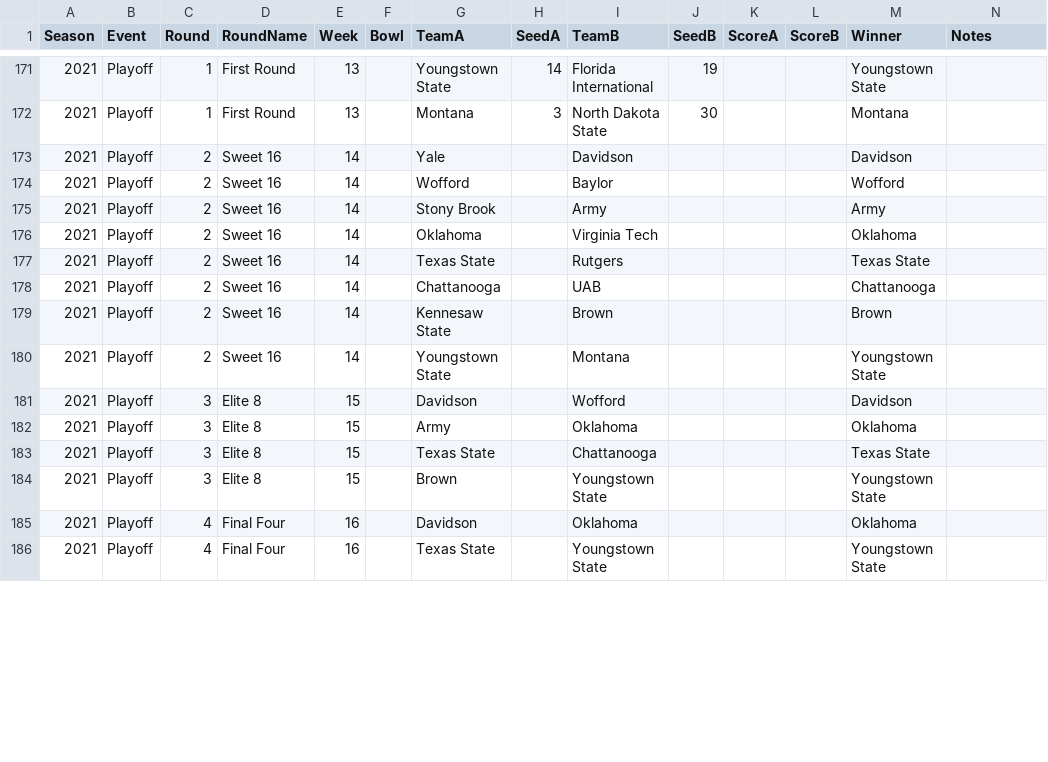
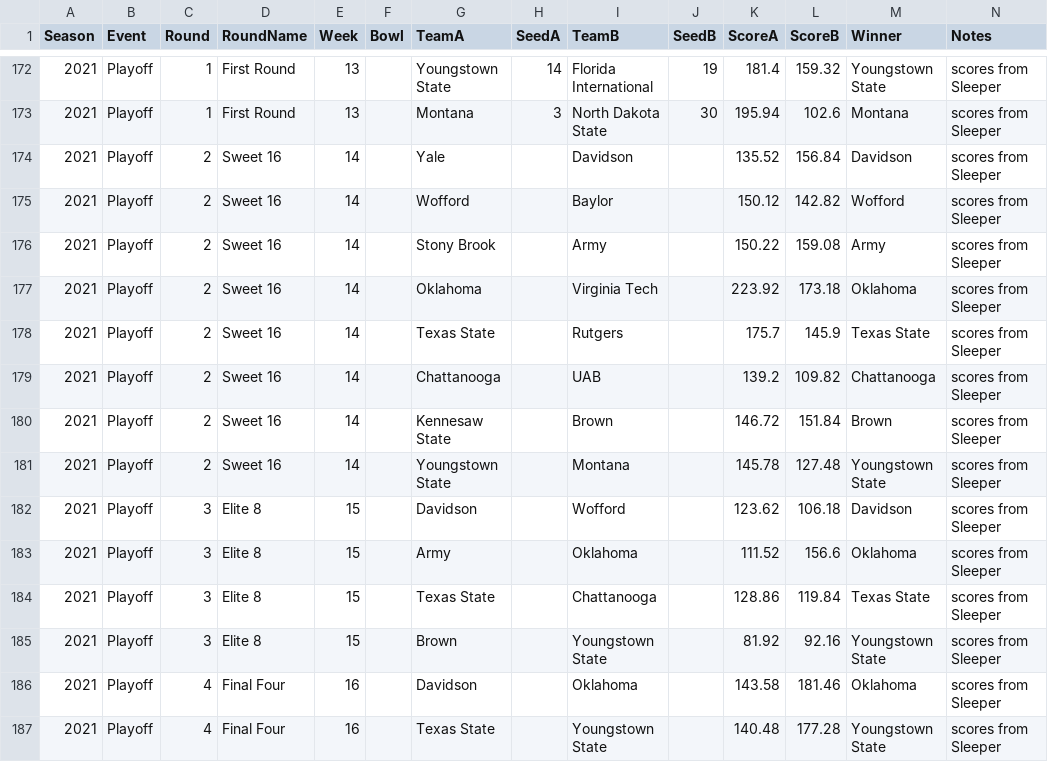
Before and after one commit to wrightc214/NCAA180-Sleeper, a CSV file: data/Postseason_Historic.csv, drawn as a sheet; only a part is shown, gaps mark what is left out; the diff covers the shown part only.

```diff
--- a/data/Postseason_Historic.csv
+++ b/data/Postseason_Historic.csv
@@ -171,16 +172,16 @@ Season,Event,Round,RoundName,Week,Bowl,TeamA,SeedA,TeamB,SeedB,ScoreA,ScoreB,Win
-2021,Playoff,1,First Round,13,,Youngstown State,14,Florida International,19,,,Youngstown State,
-2021,Playoff,1,First Round,13,,Montana,3,North Dakota State,30,,,Montana,
-2021,Playoff,2,Sweet 16,14,,Yale,,Davidson,,,,Davidson,
-2021,Playoff,2,Sweet 16,14,,Wofford,,Baylor,,,,Wofford,
-2021,Playoff,2,Sweet 16,14,,Stony Brook,,Army,,,,Army,
-2021,Playoff,2,Sweet 16,14,,Oklahoma,,Virginia Tech,,,,Oklahoma,
-2021,Playoff,2,Sweet 16,14,,Texas State,,Rutgers,,,,Texas State,
-2021,Playoff,2,Sweet 16,14,,Chattanooga,,UAB,,,,Chattanooga,
-2021,Playoff,2,Sweet 16,14,,Kennesaw State,,Brown,,,,Brown,
-2021,Playoff,2,Sweet 16,14,,Youngstown State,,Montana,,,,Youngstown State,
-2021,Playoff,3,Elite 8,15,,Davidson,,Wofford,,,,Davidson,
-2021,Playoff,3,Elite 8,15,,Army,,Oklahoma,,,,Oklahoma,
-2021,Playoff,3,Elite 8,15,,Texas State,,Chattanooga,,,,Texas State,
-2021,Playoff,3,Elite 8,15,,Brown,,Youngstown State,,,,Youngstown State,
-2021,Playoff,4,Final Four,16,,Davidson,,Oklahoma,,,,Oklahoma,
-2021,Playoff,4,Final Four,16,,Texas State,,Youngstown State,,,,Youngstown State,
+2021,Playoff,1,First Round,13,,Youngstown State,14,Florida International,19,181.4,159.32,Youngstown State,scores from Sleeper
+2021,Playoff,1,First Round,13,,Montana,3,North Dakota State,30,195.94,102.6,Montana,scores from Sleeper
+2021,Playoff,2,Sweet 16,14,,Yale,,Davidson,,135.52,156.84,Davidson,scores from Sleeper
+2021,Playoff,2,Sweet 16,14,,Wofford,,Baylor,,150.12,142.82,Wofford,scores from Sleeper
+2021,Playoff,2,Sweet 16,14,,Stony Brook,,Army,,150.22,159.08,Army,scores from Sleeper
+2021,Playoff,2,Sweet 16,14,,Oklahoma,,Virginia Tech,,223.92,173.18,Oklahoma,scores from Sleeper
+2021,Playoff,2,Sweet 16,14,,Texas State,,Rutgers,,175.7,145.9,Texas State,scores from Sleeper
+2021,Playoff,2,Sweet 16,14,,Chattanooga,,UAB,,139.2,109.82,Chattanooga,scores from Sleeper
+2021,Playoff,2,Sweet 16,14,,Kennesaw State,,Brown,,146.72,151.84,Brown,scores from Sleeper
+2021,Playoff,2,Sweet 16,14,,Youngstown State,,Montana,,145.78,127.48,Youngstown State,scores from Sleeper
+2021,Playoff,3,Elite 8,15,,Davidson,,Wofford,,123.62,106.18,Davidson,scores from Sleeper
+2021,Playoff,3,Elite 8,15,,Army,,Oklahoma,,111.52,156.6,Oklahoma,scores from Sleeper
+2021,Playoff,3,Elite 8,15,,Texas State,,Chattanooga,,128.86,119.84,Texas State,scores from Sleeper
+2021,Playoff,3,Elite 8,15,,Brown,,Youngstown State,,81.92,92.16,Youngstown State,scores from Sleeper
+2021,Playoff,4,Final Four,16,,Davidson,,Oklahoma,,143.58,181.46,Oklahoma,scores from Sleeper
+2021,Playoff,4,Final Four,16,,Texas State,,Youngstown State,,140.48,177.28,Youngstown State,scores from Sleeper
```
Also changed, not shown: 1 added row and 53 edited cells elsewhere in this file.
